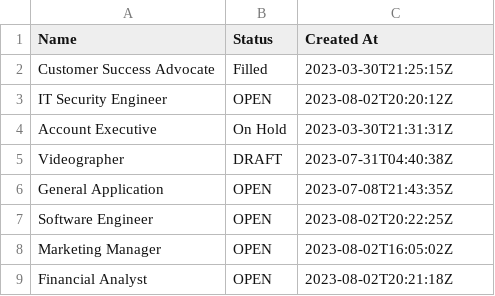
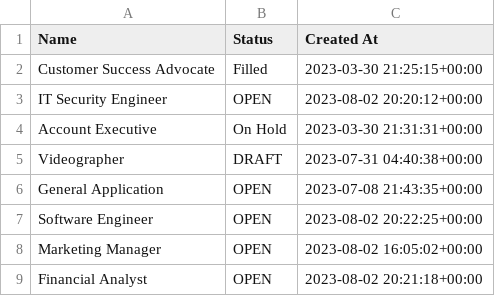
Before and after one commit to See4Devs/merge-bamboohr, a CSV file: bamboohr_jobs_results.csv, drawn as a sheet.

```diff
--- a/bamboohr_jobs_results.csv
+++ b/bamboohr_jobs_results.csv
@@ -1,9 +1,9 @@
 Name,Status,Created At
-Customer Success Advocate,Filled,2023-03-30T21:25:15Z
-IT Security Engineer,OPEN,2023-08-02T20:20:12Z
-Account Executive,On Hold,2023-03-30T21:31:31Z
-Videographer,DRAFT,2023-07-31T04:40:38Z
-General Application,OPEN,2023-07-08T21:43:35Z
-Software Engineer,OPEN,2023-08-02T20:22:25Z
-Marketing Manager,OPEN,2023-08-02T16:05:02Z
-Financial Analyst,OPEN,2023-08-02T20:21:18Z
+Customer Success Advocate,Filled,2023-03-30 21:25:15+00:00
+IT Security Engineer,OPEN,2023-08-02 20:20:12+00:00
+Account Executive,On Hold,2023-03-30 21:31:31+00:00
+Videographer,DRAFT,2023-07-31 04:40:38+00:00
+General Application,OPEN,2023-07-08 21:43:35+00:00
+Software Engineer,OPEN,2023-08-02 20:22:25+00:00
+Marketing Manager,OPEN,2023-08-02 16:05:02+00:00
+Financial Analyst,OPEN,2023-08-02 20:21:18+00:00
```
Also changed, not shown: 3 other files.
